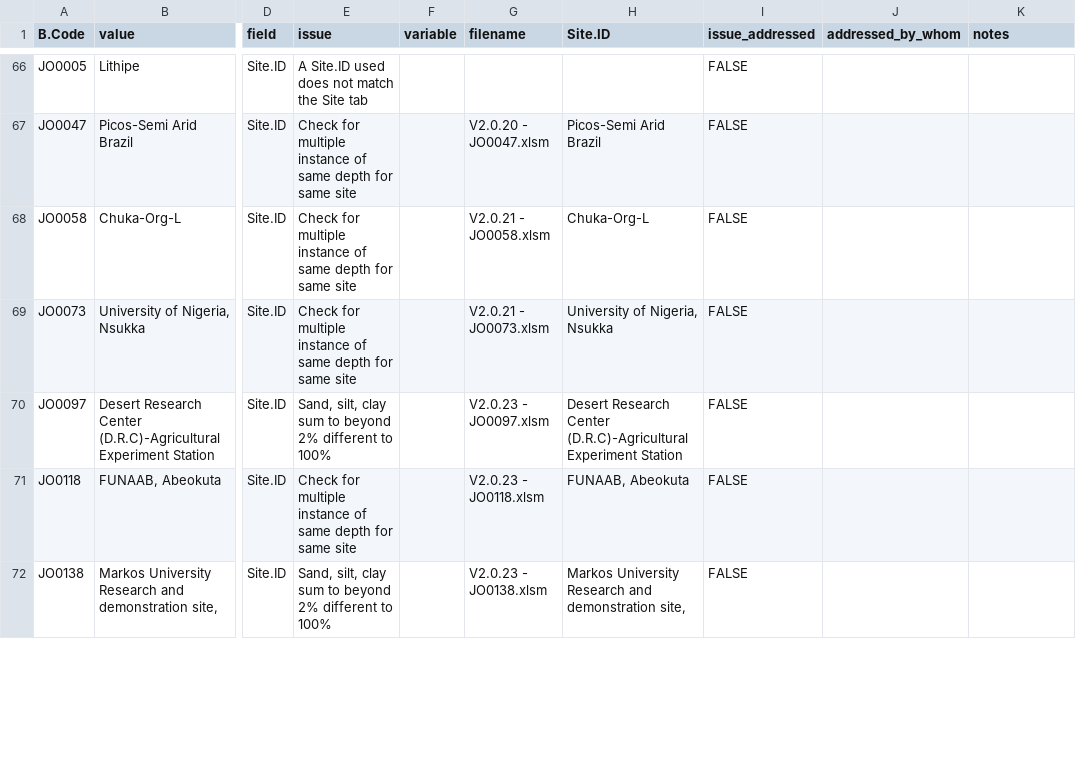
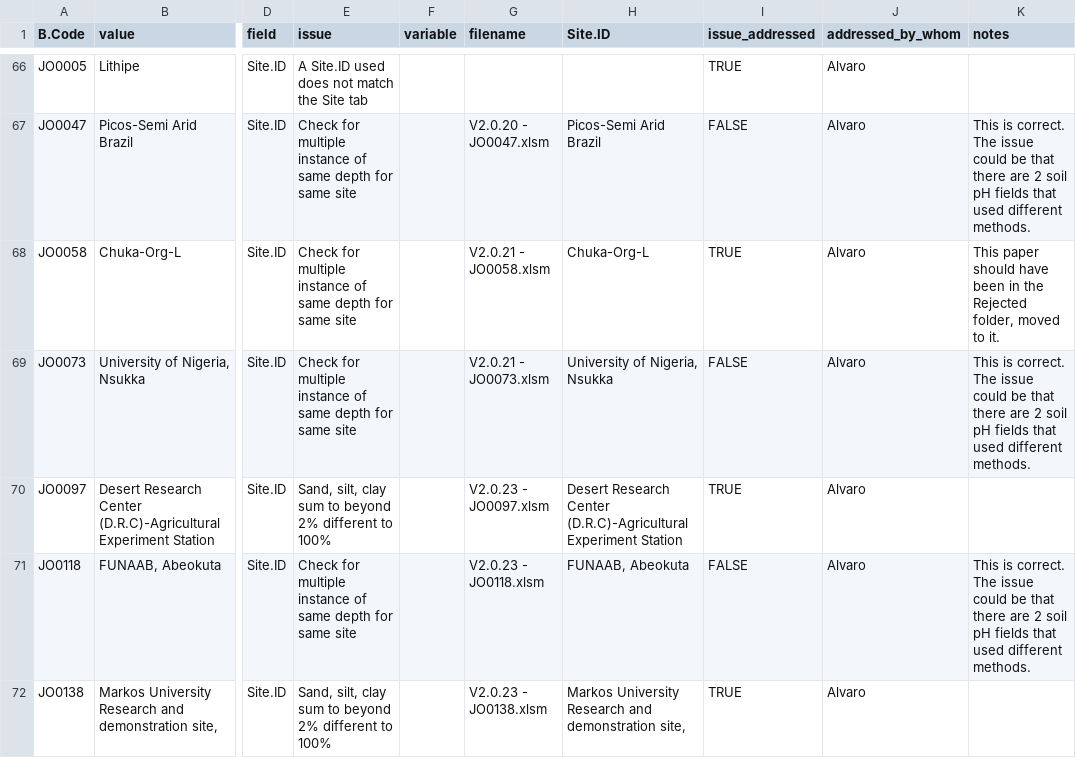
Before and after one commit to CIAT/ERA_dev, a CSV file: data/data_entry/industrious_elephant_2023/data_issues/soil_errors.csv, drawn as a sheet; only a part is shown, gaps mark what is left out; the diff covers the shown part only; the diff names each change by its address in the sheet, - before the commit and + after, or states it on an @@ line.

Commit message:
Update soil_errors.csv
All errors fixed

```diff
--- a/data/data_entry/industrious_elephant_2023/data_issues/soil_errors.csv
+++ b/data/data_entry/industrious_elephant_2023/data_issues/soil_errors.csv
-I66 (issue_addressed): FALSE
+I66 (issue_addressed): TRUE
-J66:J72 (addressed_by_whom): (empty)
+J66:J72 (addressed_by_whom): Alvaro
-K67 (notes): (empty)
+K67 (notes): This is correct. The issue could be that there are 2 soil pH fields that used different methods.
-I68 (issue_addressed): FALSE
+I68 (issue_addressed): TRUE
-K68 (notes): (empty)
+K68 (notes): This paper should have been in the Rejected folder, moved to it.
-K69 (notes): (empty)
+K69 (notes): This is correct. The issue could be that there are 2 soil pH fields that used different methods.
-I70 (issue_addressed): FALSE
+I70 (issue_addressed): TRUE
-K71 (notes): (empty)
+K71 (notes): This is correct. The issue could be that there are 2 soil pH fields that used different methods.
-I72 (issue_addressed): FALSE
+I72 (issue_addressed): TRUE
```
Also changed, not shown: 147 edited cells elsewhere in this file.
